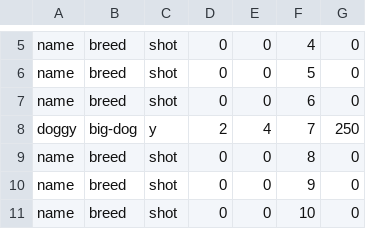
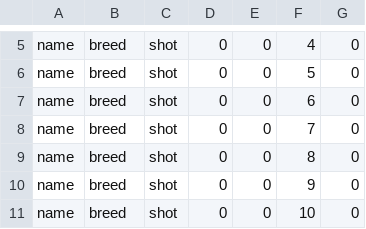
Before and after one commit to danFbach/HumaneSociety, a CSV file: HumaneSociety/animalInventory.csv, drawn as a sheet; only a part is shown, gaps mark what is left out.

Commit message:
adopters are now saved in database, their adoptions are now saved with their -profile- too, animal is removed from database when adopted.

```diff
--- a/HumaneSociety/animalInventory.csv
+++ b/HumaneSociety/animalInventory.csv
@@ -7,3 +7,3 @@ name,breed,shot,0,0,5,0
 name,breed,shot,0,0,6,0
-doggy,big-dog,y,2,4,7,250
+name,breed,shot,0,0,7,0
 name,breed,shot,0,0,8,0
```
Also changed, not shown: 11 other files.
